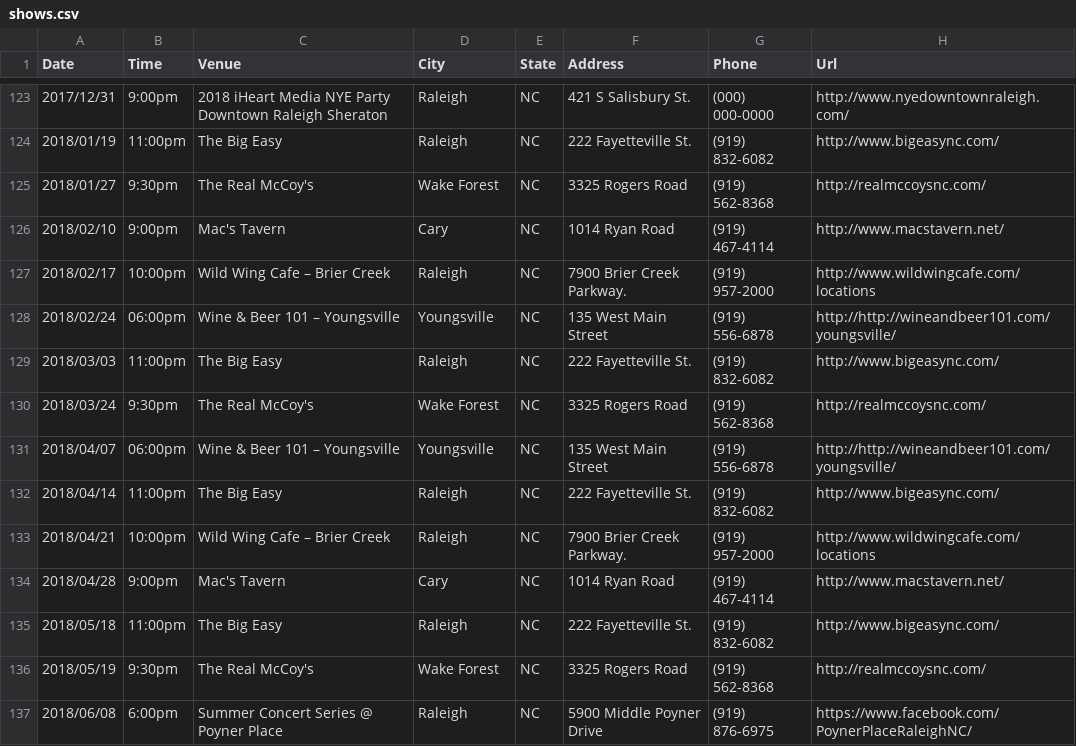
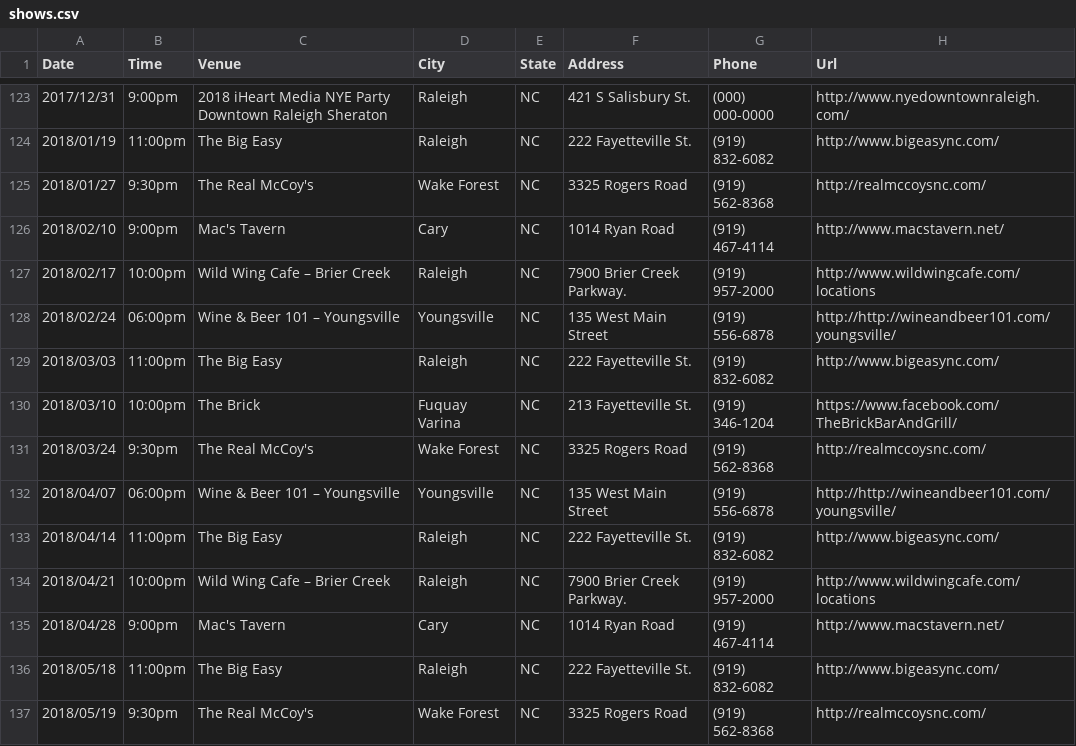
Before and after one commit to redlinenc/redlinenc, a CSV file: _data/shows.csv, drawn as a sheet; only a part is shown, gaps mark what is left out; the shorter side is filled out with more unchanged rows; the diff names each change by its address in the sheet, - before the commit and + after, or states it on an @@ line.

Commit message:
Update shows.csv

```diff
--- a/_data/shows.csv
+++ b/_data/shows.csv
+row 130: 2018/03/10 | 10:00pm | The Brick | Fuquay Varina | NC | 213 Fayetteville St. | (919) 346-1204 | https://www.facebook.com/TheBrickBarAndGrill/
```
